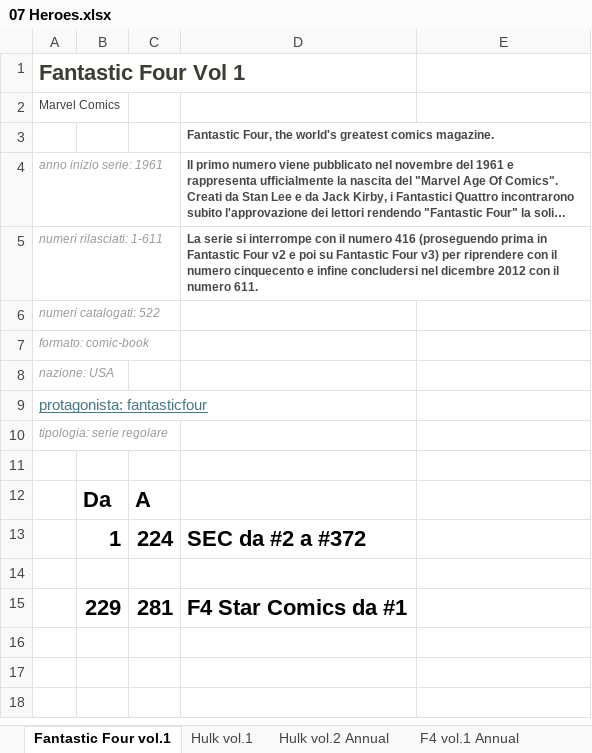
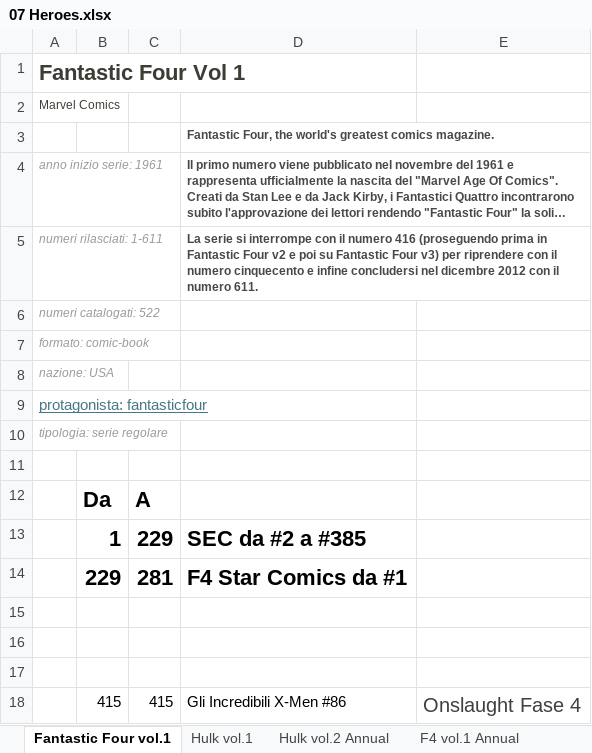
Before and after one commit to sorrentmutie/repoprivatafumetti, an Excel workbook: 07 Heroes.xlsx, sheet Fantastic Four vol.1, drawn as a sheet; long unchanged cells end in …; values as stored, in another font and other column widths than the file's, no borders; addresses are those after the commit; the diff names each change by its address in the sheet, - before the commit and + after, or states it on an @@ line.

```diff
--- a/07 Heroes.xlsx (sheet Fantastic Four vol.1)
+++ b/07 Heroes.xlsx (sheet Fantastic Four vol.1)
-C13: 224
+C13: 229
-D13: SEC da #2 a #372
+D13: SEC da #2 a #385
+row 14:  | 229 | 281 | F4 Star Comics da #1
-row 16:  | 229 | 281 | F4 Star Comics da #1
+row 16: (empty)
+row 17: (empty)
+row 18:  | 415 | 415 | Gli Incredibili X-Men #86 | Onslaught Fase 4
```
Also changed, not shown: sheet Hulk vol.1, 00 - Acquisti.xlsx, 01 - Mutanti.xlsx, 2 other files.
